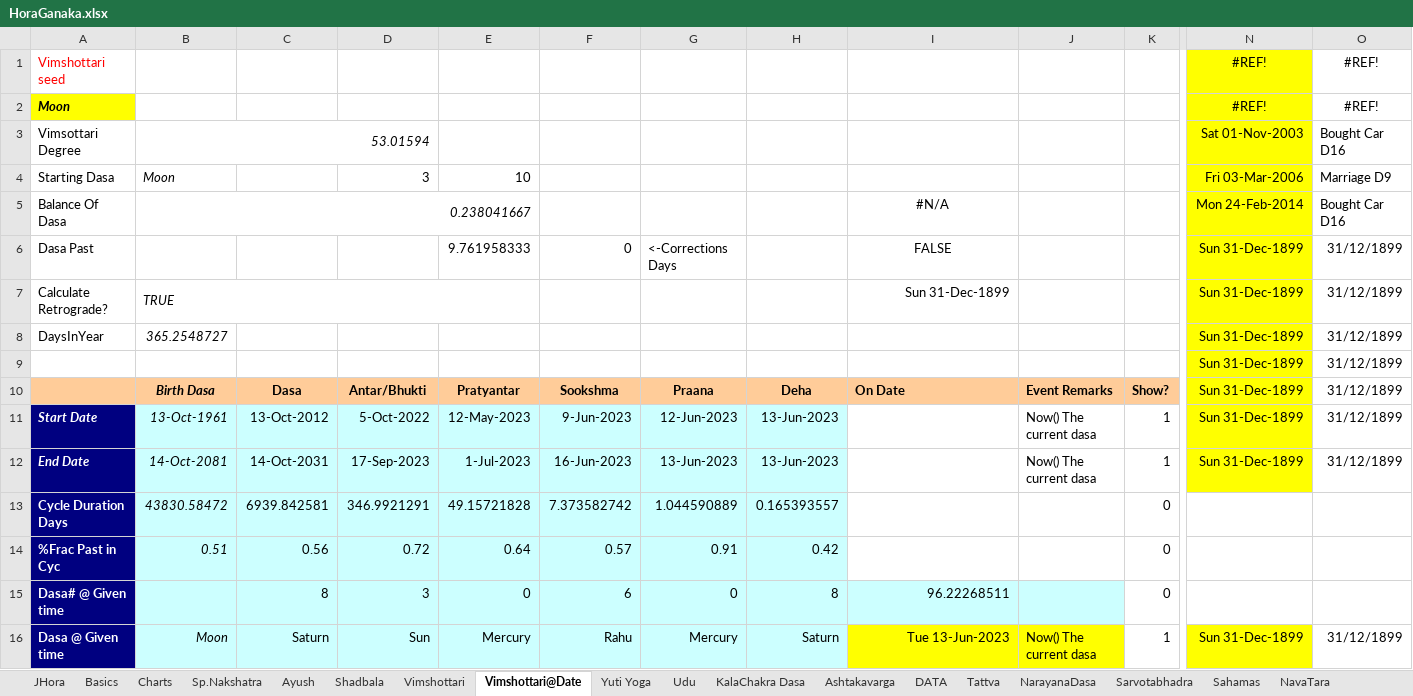
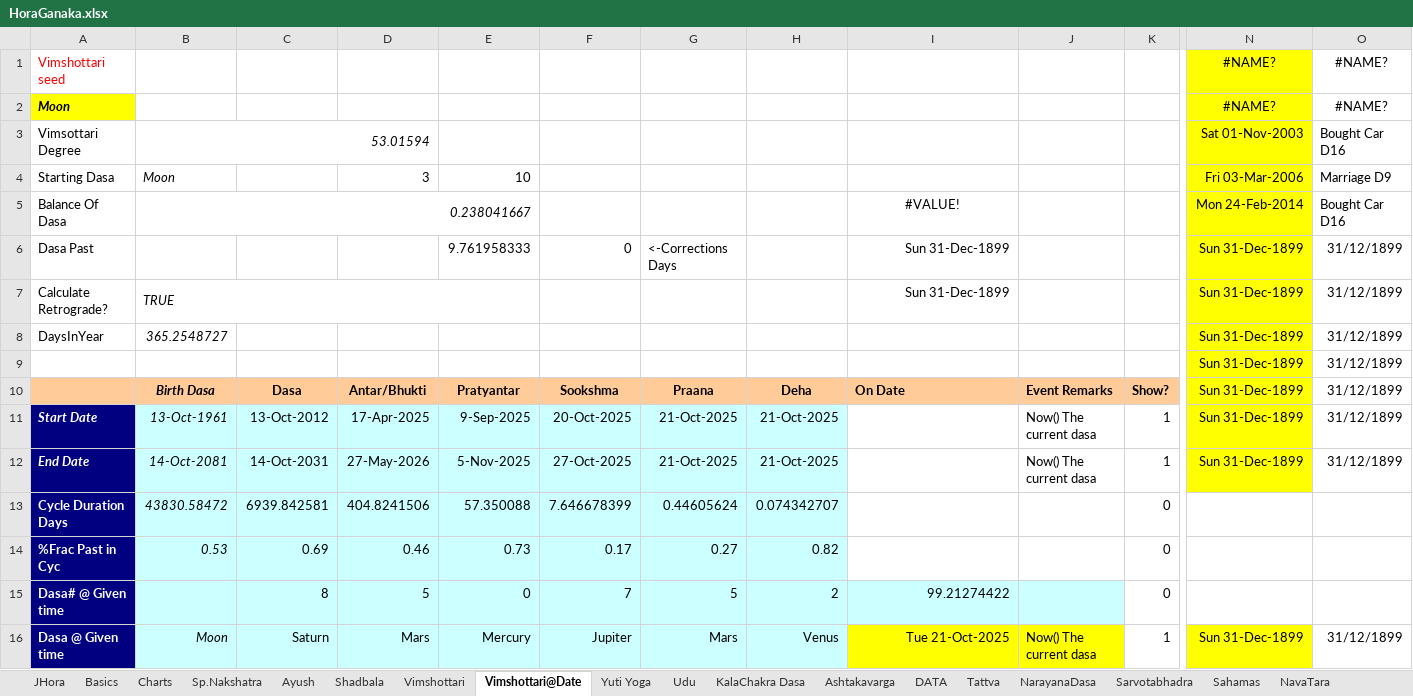
Before and after one commit to SanjayPrabhakaran/HoraGanaka, an Excel workbook: HoraGanaka.xlsx, sheet Vimshottari@Date, drawn as a sheet; only a part is shown, gaps mark what is left out; values as stored, in another font and other column widths than the file's, no borders; charts and pictures not drawn; removed rows and columns are numbered as before the commit, all else as after; rows hold the shown columns only; the diff covers the shown part only; the diff names each change by its address in the sheet, - before the commit and + after, or states it on an @@ line.

```diff
--- a/HoraGanaka.xlsx (sheet Vimshottari@Date)
+++ b/HoraGanaka.xlsx (sheet Vimshottari@Date)
-N1:N2: #REF!
+N1:N2: #NAME?
-O1:O2: #REF!
+O1:O2: #NAME?
-I5: #N/A
+I5: #VALUE!
-I6: FALSE
+I6: Sun 31-Dec-1899
-I6 alignment: center
+I6 alignment: right
-D11: 5-Oct-2022
+D11: 17-Apr-2025
-E11: 12-May-2023
+E11: 9-Sep-2025
-F11: 9-Jun-2023
+F11: 20-Oct-2025
-G11: 12-Jun-2023
+G11: 21-Oct-2025
-H11:H12: 13-Jun-2023
+H11:H12: 21-Oct-2025
-D12: 17-Sep-2023
+D12: 27-May-2026
-E12: 1-Jul-2023
+E12: 5-Nov-2025
-F12: 16-Jun-2023
+F12: 27-Oct-2025
-G12: 13-Jun-2023
+G12: 21-Oct-2025
-D13: 346.9921291
+D13: 404.8241506
-E13: 49.15721828
+E13: 57.350088
-F13: 7.373582742
+F13: 7.646678399
-G13: 1.044590889
+G13: 0.44605624
-H13: 0.165393557
+H13: 0.074342707
-row 14: %Frac Past in Cyc | 0.51 | 0.56 | 0.72 | 0.64 | 0.57 | 0.91 | 0.42 |  |  | 0
+row 14: %Frac Past in Cyc | 0.53 | 0.69 | 0.46 | 0.73 | 0.17 | 0.27 | 0.82 |  |  | 0
-D15: 3
+D15: 5
-F15: 6
+F15: 7
-G15: 0
+G15: 5
-H15: 8
+H15: 2
-I15: 96.22268511
+I15: 99.21274422
-D16: Sun
+D16: Mars
-F16: Rahu
+F16: Jupiter
-G16: Mercury
+G16: Mars
-H16: Saturn
+H16: Venus
-I16: Tue 13-Jun-2023
+I16: Tue 21-Oct-2025
```
Also changed, not shown: 4 edited cells elsewhere in this sheet, sheet Vimshottari, sheet Udu, sheet NarayanaDasa, sheet DATA, sheet Progressions, sheet WorkSheet, 5 more sheets, formulas that keep their value, hidden cells, charts or pictures.
